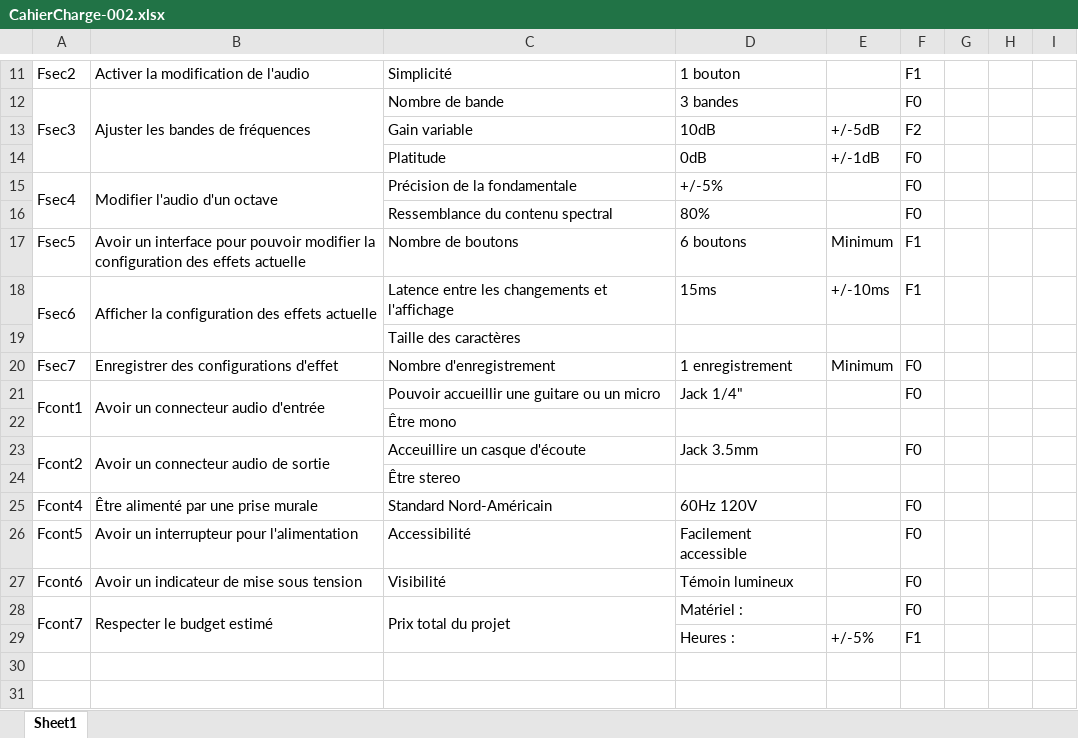
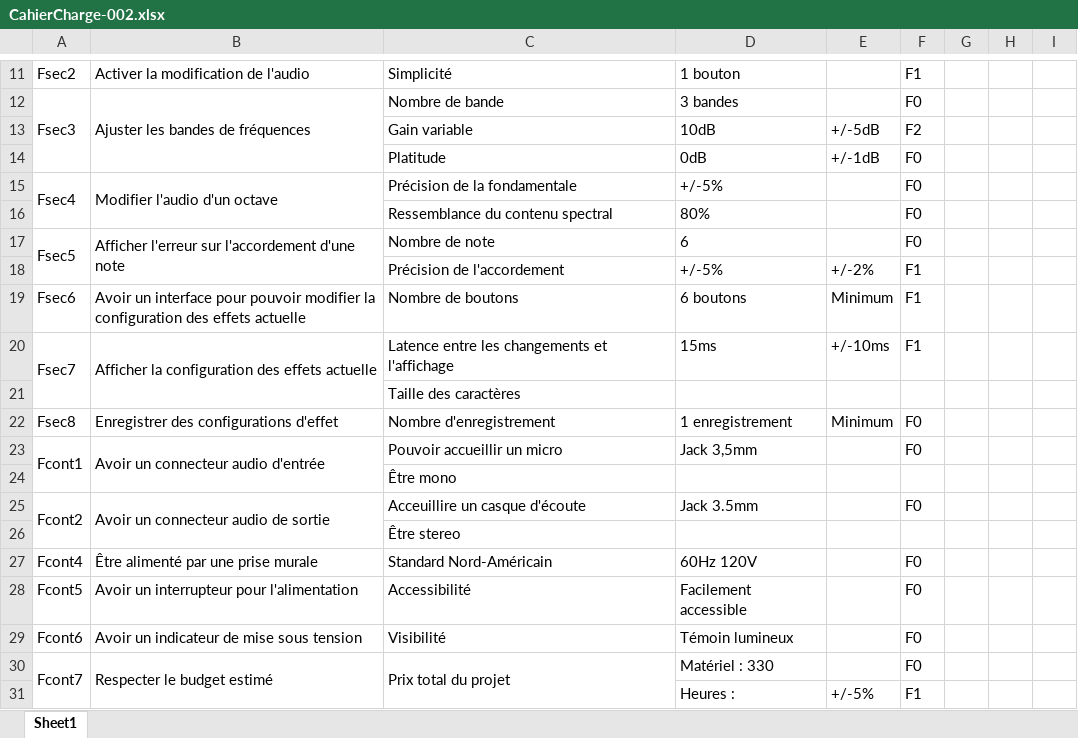
Before and after one commit to drapeauchaudiere/Equipe3-S5, an Excel workbook: Remises/Revue2/CahierCharge-002.xlsx, sheet Sheet1, drawn as a sheet; only a part is shown, gaps mark what is left out; values as stored, in another font and other column widths than the file's, no borders; addresses are those after the commit; the diff names each change by its address in the sheet, - before the commit and + after, or states it on an @@ line.

Commit message:
Cahier charge

```diff
--- a/Remises/Revue2/CahierCharge-002.xlsx (sheet Sheet1)
+++ b/Remises/Revue2/CahierCharge-002.xlsx (sheet Sheet1)
+row 17: Fsec5 | Afficher l'erreur sur l'accordement d'une note | Nombre de note | 6 |  | F0
+row 18:  |  | Précision de l'accordement | +/-5% | +/-2% | F1
-A19: Fsec5
+A19: Fsec6
-A20: Fsec6
+A20: Fsec7
-A22: Fsec7
+A22: Fsec8
-C23: Pouvoir accueillir une guitare ou un micro
+C23: Pouvoir accueillir un micro
-D23: Jack 1/4"
+D23: Jack 3,5mm
-D30: Matériel :
+D30: Matériel : 330
```
